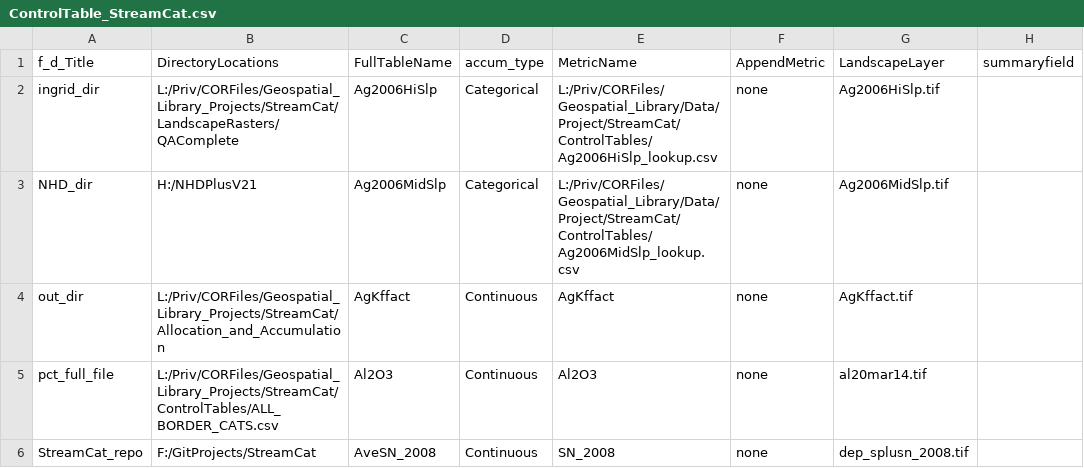
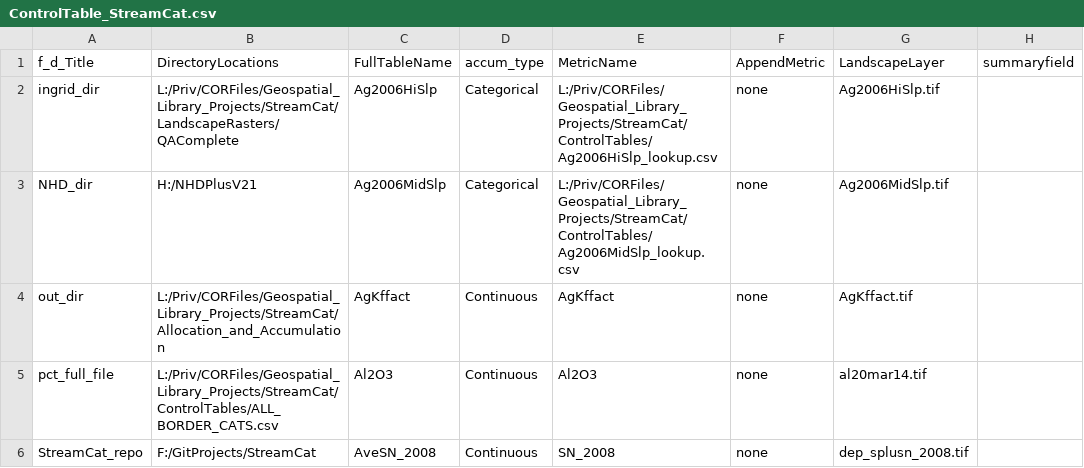
Before and after one commit to USEPA/StreamCat, a CSV file: ControlTable_StreamCat.csv, drawn as a sheet; only a part is shown; the diff covers the shown part only; the diff names each change by its address in the sheet, - before the commit and + after, or states it on an @@ line.

Commit message:
control table update

```diff
--- a/ControlTable_StreamCat.csv
+++ b/ControlTable_StreamCat.csv
-E2 (MetricName): L:/Priv/CORFiles/Geospatial_Library/Data/Project/StreamCat/ControlTables/Ag2006HiSlp_lookup.csv
+E2 (MetricName): L:/Priv/CORFiles/Geospatial_Library_Projects/StreamCat/ControlTables/Ag2006HiSlp_lookup.csv
-E3 (MetricName): L:/Priv/CORFiles/Geospatial_Library/Data/Project/StreamCat/ControlTables/Ag2006MidSlp_lookup.csv
+E3 (MetricName): L:/Priv/CORFiles/Geospatial_Library_Projects/StreamCat/ControlTables/Ag2006MidSlp_lookup.csv
```
Also changed, not shown: 3 added rows and 15 edited cells elsewhere in this file.
